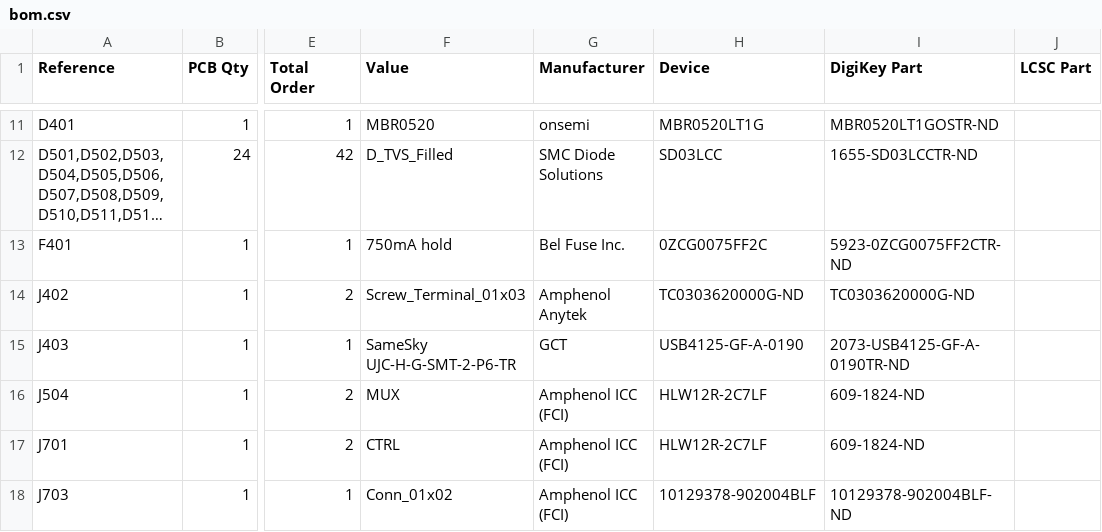
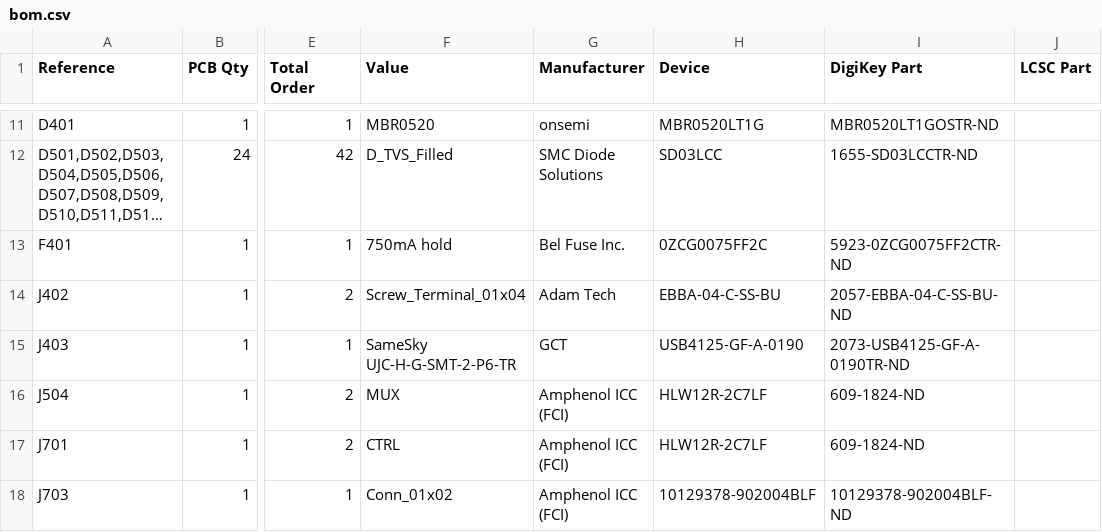
Before and after one commit to mmcmaster-au/avswitch, a CSV file: bom.csv, drawn as a sheet; only a part is shown, gaps mark what is left out; long unchanged cells end in …; the diff names each change by its address in the sheet, - before the commit and + after, or states it on an @@ line.

Commit message:
v2 pcb - fix up RCA footprint, screw terminal bom

```diff
--- a/bom.csv
+++ b/bom.csv
-F14 (Value): Screw_Terminal_01x03
+F14 (Value): Screw_Terminal_01x04
-G14 (Manufacturer): Amphenol Anytek
+G14 (Manufacturer): Adam Tech
-H14 (Device): TC0303620000G-ND
+H14 (Device): EBBA-04-C-SS-BU
-I14 (DigiKey Part): TC0303620000G-ND
+I14 (DigiKey Part): 2057-EBBA-04-C-SS-BU-ND
```
Also changed, not shown: 19 other files.
